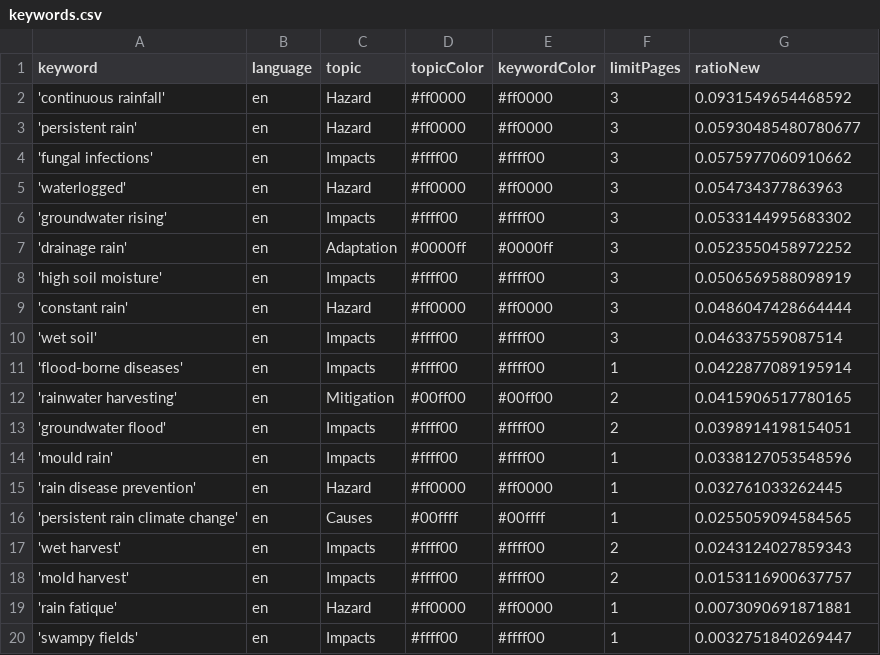
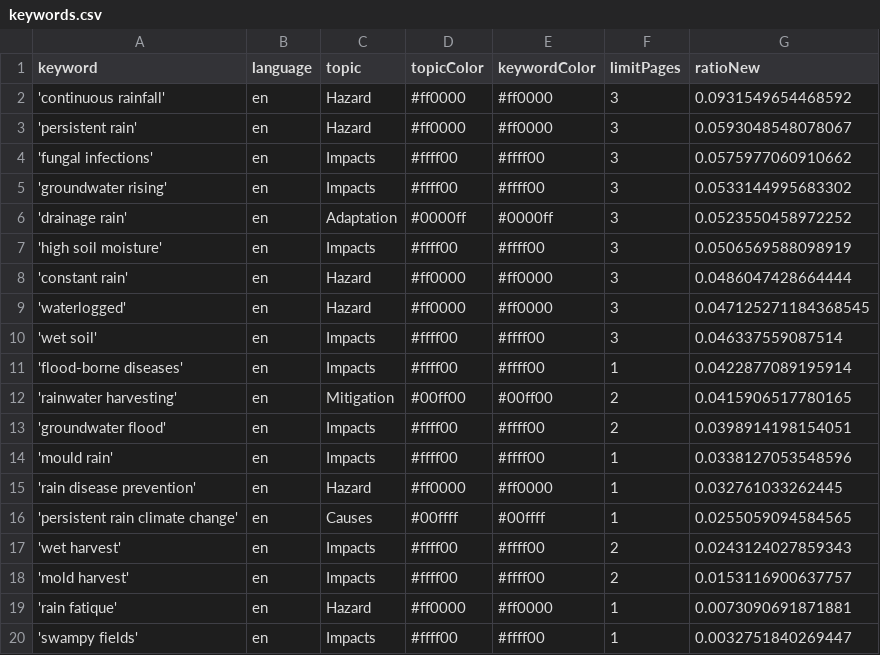
Before and after one commit to hb219-news/wetSpellIsComing, a CSV file: keywords.csv, drawn as a sheet.

Commit message:
Commit from GitHub Actions (harvest:0.0)

```diff
--- a/keywords.csv
+++ b/keywords.csv
@@ -2,5 +2,4 @@ keyword,language,topic,topicColor,keywordColor,limitPages,ratioNew
 'continuous rainfall',en,Hazard,#ff0000,#ff0000,3,0.0931549654468592
-'persistent rain',en,Hazard,#ff0000,#ff0000,3,0.05930485480780677
+'persistent rain',en,Hazard,#ff0000,#ff0000,3,0.0593048548078067
 'fungal infections',en,Impacts,#ffff00,#ffff00,3,0.0575977060910662
-'waterlogged',en,Hazard,#ff0000,#ff0000,3,0.054734377863963
 'groundwater rising',en,Impacts,#ffff00,#ffff00,3,0.0533144995683302
@@ -9,2 +8,3 @@ keyword,language,topic,topicColor,keywordColor,limitPages,ratioNew
 'constant rain',en,Hazard,#ff0000,#ff0000,3,0.0486047428664444
+'waterlogged',en,Hazard,#ff0000,#ff0000,3,0.047125271184368545
 'wet soil',en,Impacts,#ffff00,#ffff00,3,0.046337559087514
```
